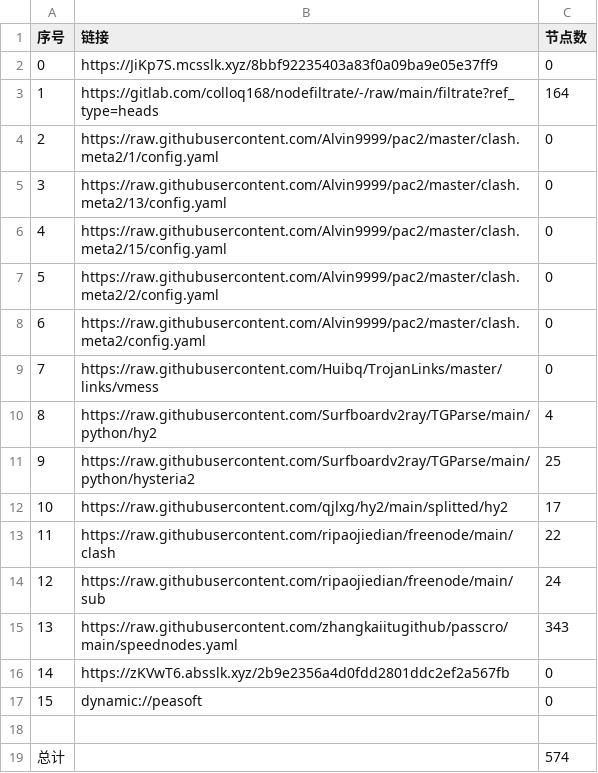
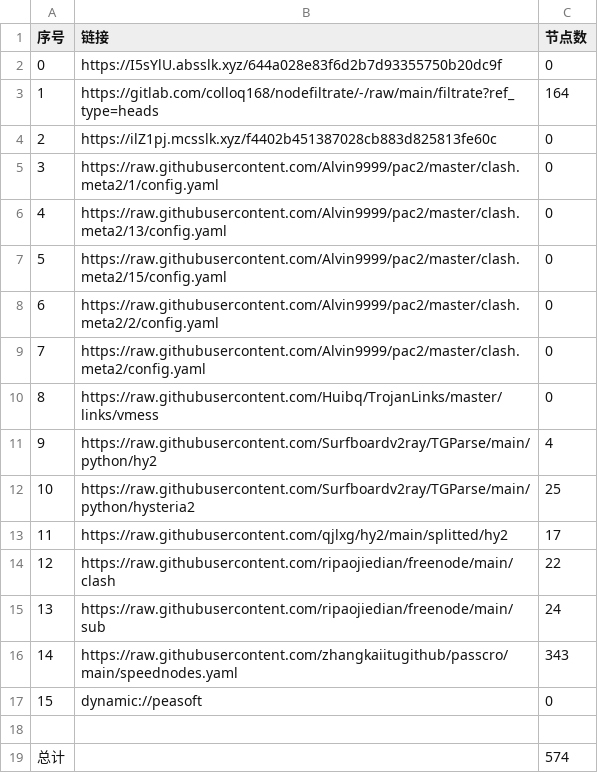
Before and after one commit to akflytiger/AutoMergePublicNodes, a CSV file: list_result.csv, drawn as a sheet; removed rows and columns are numbered as before the commit, all else as after; the diff names each change by its address in the sheet, - before the commit and + after, or states it on an @@ line.

```diff
--- a/list_result.csv
+++ b/list_result.csv
-B2 (链接): https://JiKp7S.mcsslk.xyz/8bbf92235403a83f0a09ba9e05e37ff9
+B2 (链接): https://I5sYlU.absslk.xyz/644a028e83f6d2b7d93355750b20dc9f
+row 4: 2 | https://ilZ1pj.mcsslk.xyz/f4402b451387028cb883d825813fe60c | 0
@@ column A (序号) renumbered between rows 5 and 16 @@
-row 16: 14 | https://zKVwT6.absslk.xyz/2b9e2356a4d0fdd2801ddc2ef2a567fb | 0
```
Also changed, not shown: 26 other files.
